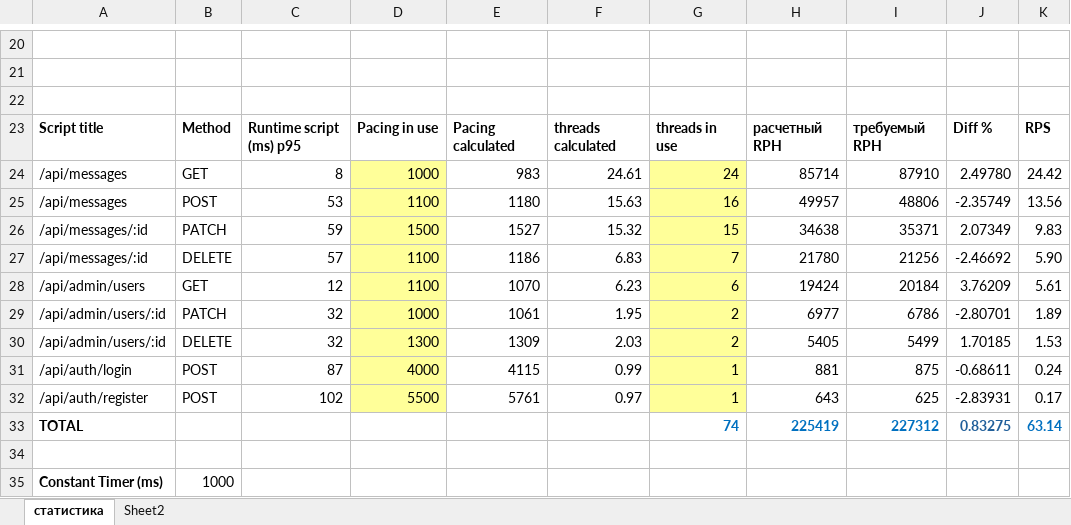
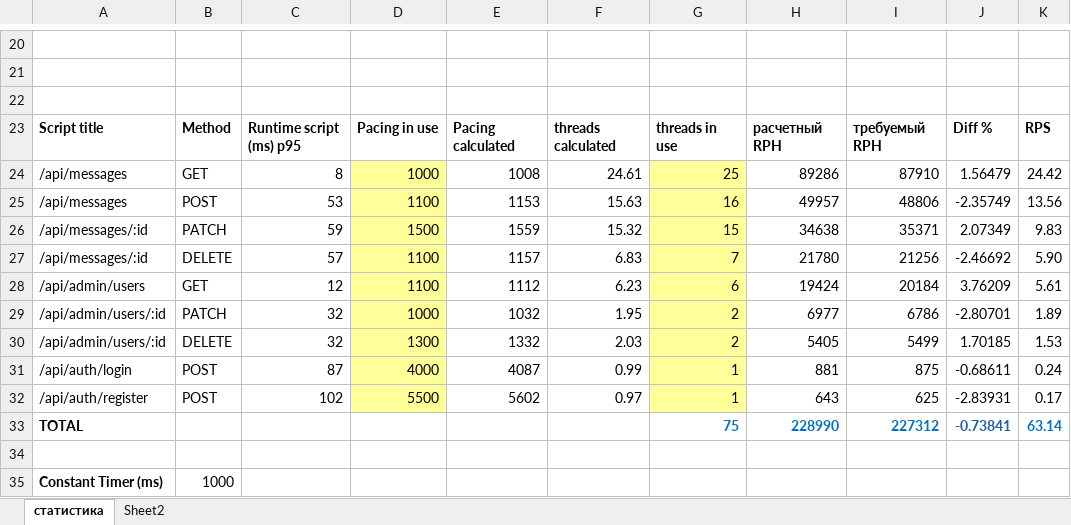
Before and after one commit to spn-one22/chat_test, an Excel workbook: JMeter_Projects/Load_profile/load_profile.xlsx, sheet статистика, drawn as a sheet; only a part is shown, gaps mark what is left out; values as stored, in another font and other column widths than the file's, no borders; conditional formats not drawn; the diff names each change by its address in the sheet, - before the commit and + after, or states it on an @@ line.

Commit message:
recalc load profile

```diff
--- a/JMeter_Projects/Load_profile/load_profile.xlsx (sheet статистика)
+++ b/JMeter_Projects/Load_profile/load_profile.xlsx (sheet статистика)
-E24: 983
+E24: 1008
-G24: 24
+G24: 25
-H24: 85714
+H24: 89286
-J24: 2.49780
+J24: 1.56479
-E25: 1180
+E25: 1153
-E26: 1527
+E26: 1559
-E27: 1186
+E27: 1157
-E28: 1070
+E28: 1112
-E29: 1061
+E29: 1032
-E30: 1309
+E30: 1332
-E31: 4115
+E31: 4087
-E32: 5761
+E32: 5602
-G33: 74
+G33: 75
-H33: 225419
+H33: 228990
-J33: 0.83275
+J33: -0.73841
```
Also changed, not shown: 1 other file.
